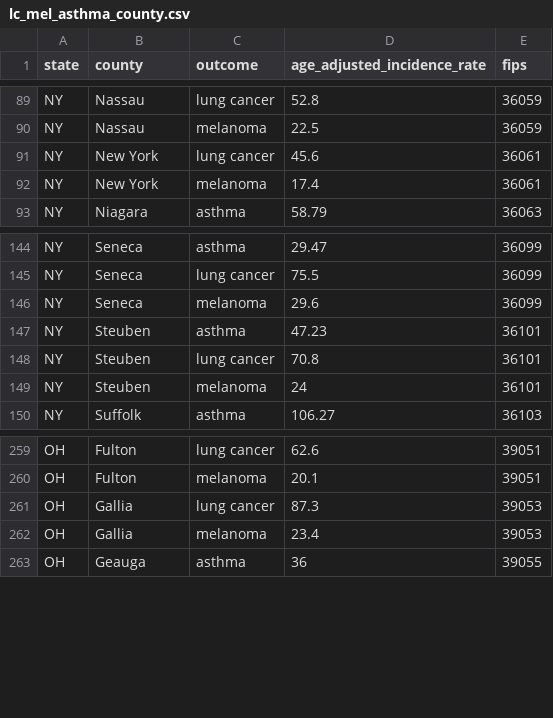
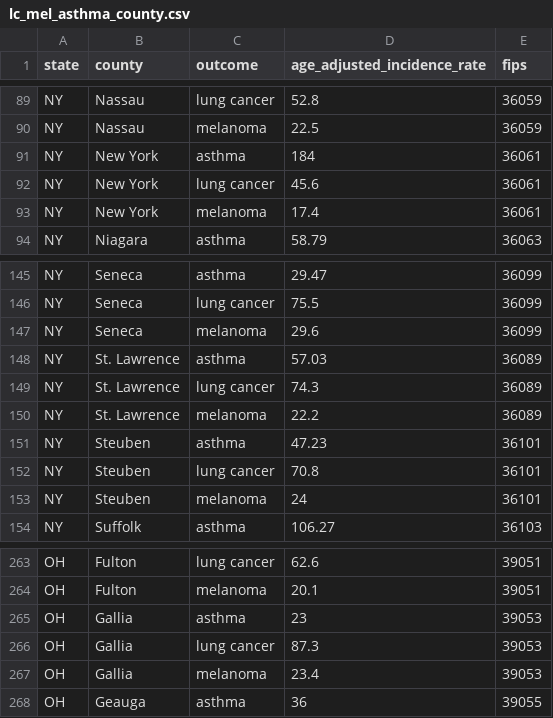
Before and after one commit to beeleeballin/p8105-final_project, a CSV file: data/lc_mel_asthma_county.csv, drawn as a sheet; only a part is shown, gaps mark what is left out.

Commit message:
fixed minor missing value issues in the cross sectional melanoma and asthma data

```diff
--- a/data/lc_mel_asthma_county.csv
+++ b/data/lc_mel_asthma_county.csv
@@ -90,2 +90,3 @@ NY,Nassau,lung cancer,52.8,36059
 NY,Nassau,melanoma,22.5,36059
+NY,New York,asthma,184,36061
 NY,New York,lung cancer,45.6,36061
@@ -146,2 +147,5 @@ NY,Seneca,lung cancer,75.5,36099
 NY,Seneca,melanoma,29.6,36099
+NY,St. Lawrence,asthma,57.03,36089
+NY,St. Lawrence,lung cancer,74.3,36089
+NY,St. Lawrence,melanoma,22.2,36089
 NY,Steuben,asthma,47.23,36101
@@ -260,2 +264,3 @@ OH,Fulton,lung cancer,62.6,39051
 OH,Fulton,melanoma,20.1,39051
+OH,Gallia,asthma,23,39053
 OH,Gallia,lung cancer,87.3,39053
```
Also changed, not shown: 1 other file.
